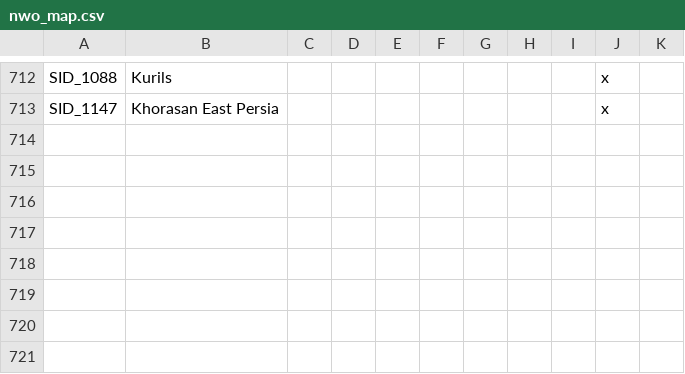
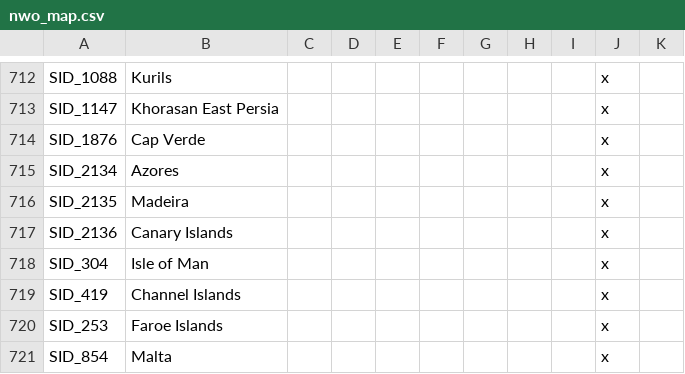
Before and after one commit to simsulla/nwomod, a CSV file: NWO/localisation/nwo_map.csv, drawn as a sheet; only a part is shown, gaps mark what is left out.

```diff
--- a/NWO/localisation/nwo_map.csv
+++ b/NWO/localisation/nwo_map.csv
@@ -713 +713,9 @@ SID_1088;Kurils;;;;;;;;x
 SID_1147;Khorasan East Persia;;;;;;;;x
+SID_1876;Cap Verde;;;;;;;;x
+SID_2134;Azores;;;;;;;;x
+SID_2135;Madeira;;;;;;;;x
+SID_2136;Canary Islands;;;;;;;;x
+SID_304;Isle of Man;;;;;;;;x
+SID_419;Channel Islands;;;;;;;;x
+SID_253;Faroe Islands;;;;;;;;x
+SID_854;Malta;;;;;;;;x
```
Also changed, not shown: 1 other file.
